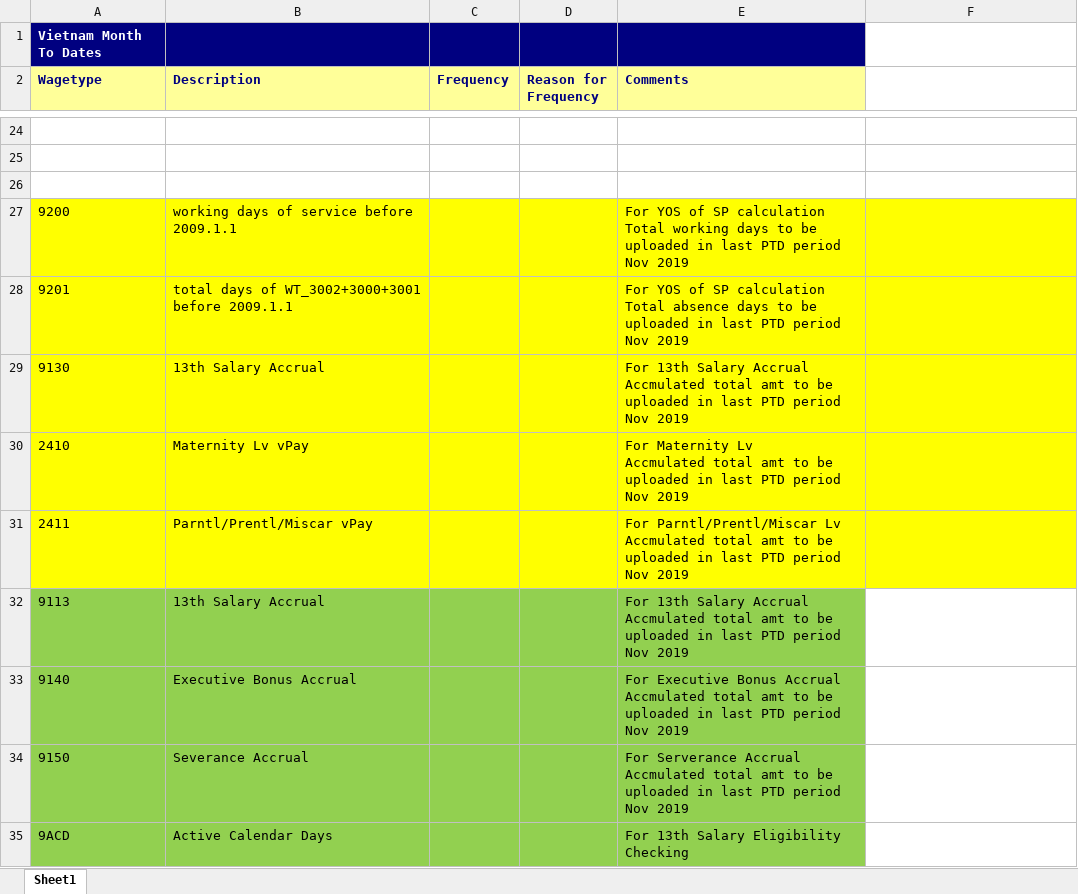
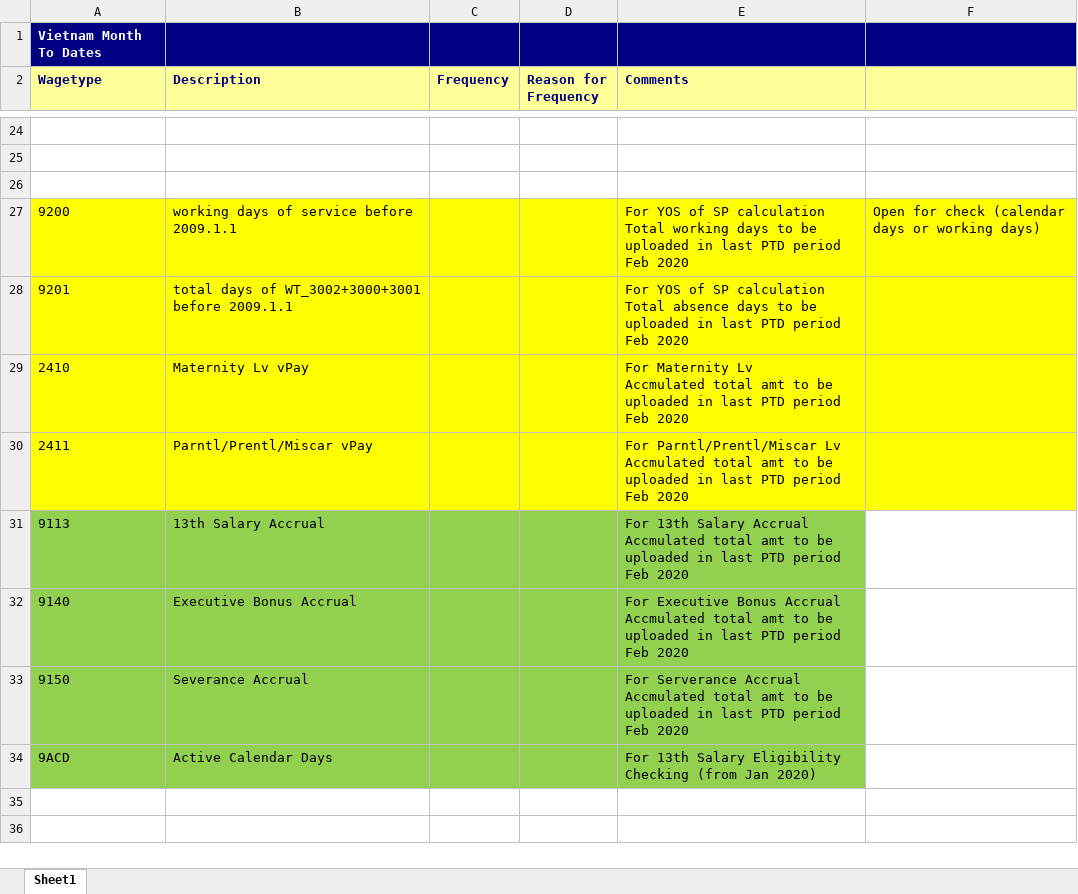
Before and after one commit to RMIT-VN-Team/RMIT_VN_Repo, an Excel workbook: Data Preparation/PTD/PTD Requirement Sheet v0.2.xlsx, sheet Sheet1, drawn as a sheet; only a part is shown, gaps mark what is left out; values as stored, in another font and other column widths than the file's, no borders; removed rows and columns are numbered as before the commit, all else as after; ↵ is a line break in a cell; the diff covers the shown part only; the diff names each change by its address in the sheet, - before the commit and + after, or states it on an @@ line.

```diff
--- a/Data Preparation/PTD/PTD Requirement Sheet v0.2.xlsx (sheet Sheet1)
+++ b/Data Preparation/PTD/PTD Requirement Sheet v0.2.xlsx (sheet Sheet1)
-F1 fill: none
+F1 fill: #000080
-F2 fill: none
+F2 fill: #FFFF99
-E27 (Comments): …PTD period Nov 2019
+E27 (Comments): …PTD period Feb 2020
-F27: (empty)
+F27: Open for check (calendar days or working days)
-E28 (Comments): …PTD period Nov 2019
+E28 (Comments): …PTD period Feb 2020
-row 29: 9130 | 13th Salary Accrual |  |  | For 13th Salary Accrual ↵ Accmulated total amt to be uploaded in last PTD period Nov 2019
-E29 (Comments): …PTD period Nov 2019
+E29 (Comments): …PTD period Feb 2020
-E30 (Comments): …PTD period Nov 2019
+E30 (Comments): …PTD period Feb 2020
-E31 (Comments): …PTD period Nov 2019
+E31 (Comments): …PTD period Feb 2020
-E32 (Comments): …PTD period Nov 2019
+E32 (Comments): …PTD period Feb 2020
-E33 (Comments): …PTD period Nov 2019
+E33 (Comments): …PTD period Feb 2020
-E34 (Comments): For 13th Salary Eligibility Checking
+E34 (Comments): For 13th Salary Eligibility Checking (from Jan 2020)
```
Also changed, not shown: 9 edited cells and cell formats elsewhere in this sheet, Integration/GL Posting/VNM WT mapping to GL- v1.2.xlsx, 24 other files.
